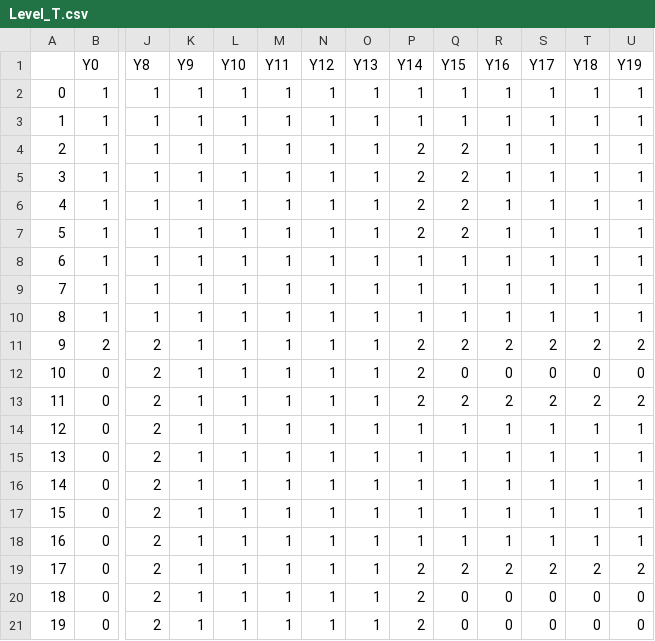
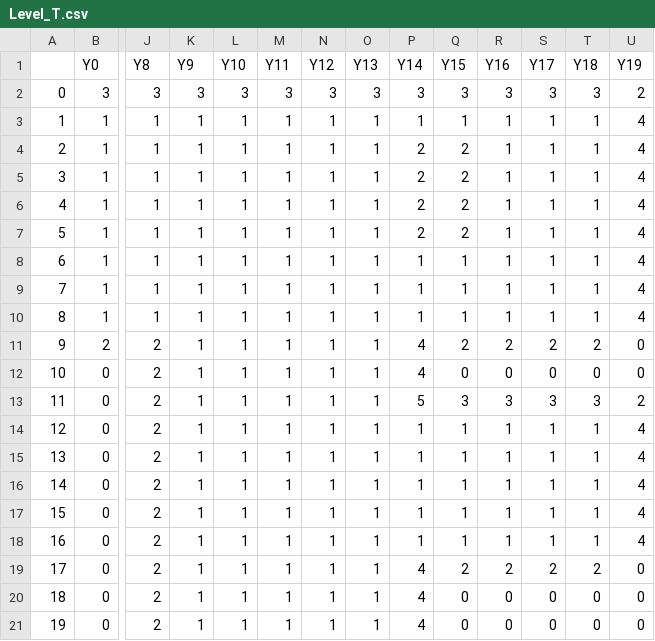
Before and after one commit to CMDRCamper/SGDAFallJam2023, a CSV file: IntoTheCell/Content/Levels/Level_T.csv, drawn as a sheet; only a part is shown, gaps mark what is left out; removed rows and columns are numbered as before the commit, all else as after; rows hold the shown columns only; the diff names each change by its address in the sheet, - before the commit and + after, or states it on an @@ line.

```diff
--- a/IntoTheCell/Content/Levels/Level_T.csv
+++ b/IntoTheCell/Content/Levels/Level_T.csv
-row 2: 0 | 1 | 1 | 1 | 1 | 1 | 1 | 1 | 1 | 1 | 1 | 1 | 1 | 1
+row 2: 0 | 3 | 3 | 3 | 3 | 3 | 3 | 3 | 3 | 3 | 3 | 3 | 3 | 2
-U3:U10 (Y19): 1
+U3:U10 (Y19): 4
-P11:P12 (Y14): 2
+P11:P12 (Y14): 4
-U11 (Y19): 2
+U11 (Y19): 0
-P13 (Y14): 2
+P13 (Y14): 5
-Q13 (Y15): 2
+Q13 (Y15): 3
-R13 (Y16): 2
+R13 (Y16): 3
-S13 (Y17): 2
+S13 (Y17): 3
-T13 (Y18): 2
+T13 (Y18): 3
-U14:U18 (Y19): 1
+U14:U18 (Y19): 4
-P19:P21 (Y14): 2
+P19:P21 (Y14): 4
-U19 (Y19): 2
+U19 (Y19): 0
```
Also changed, not shown: 34 other files.
